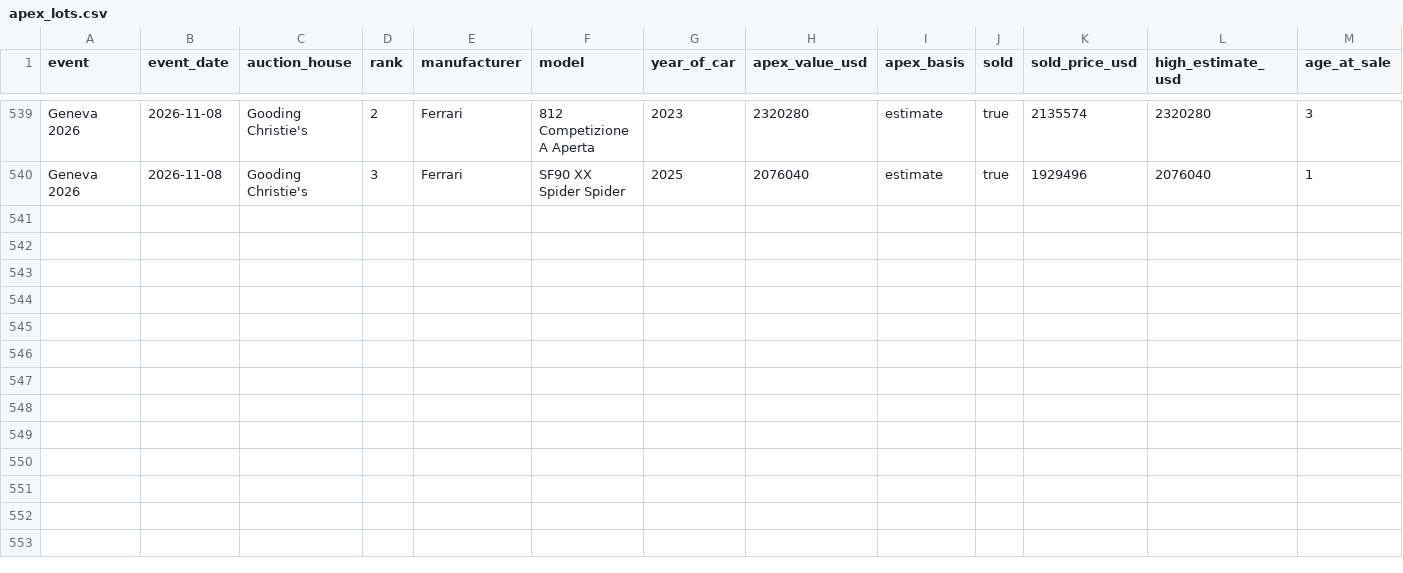
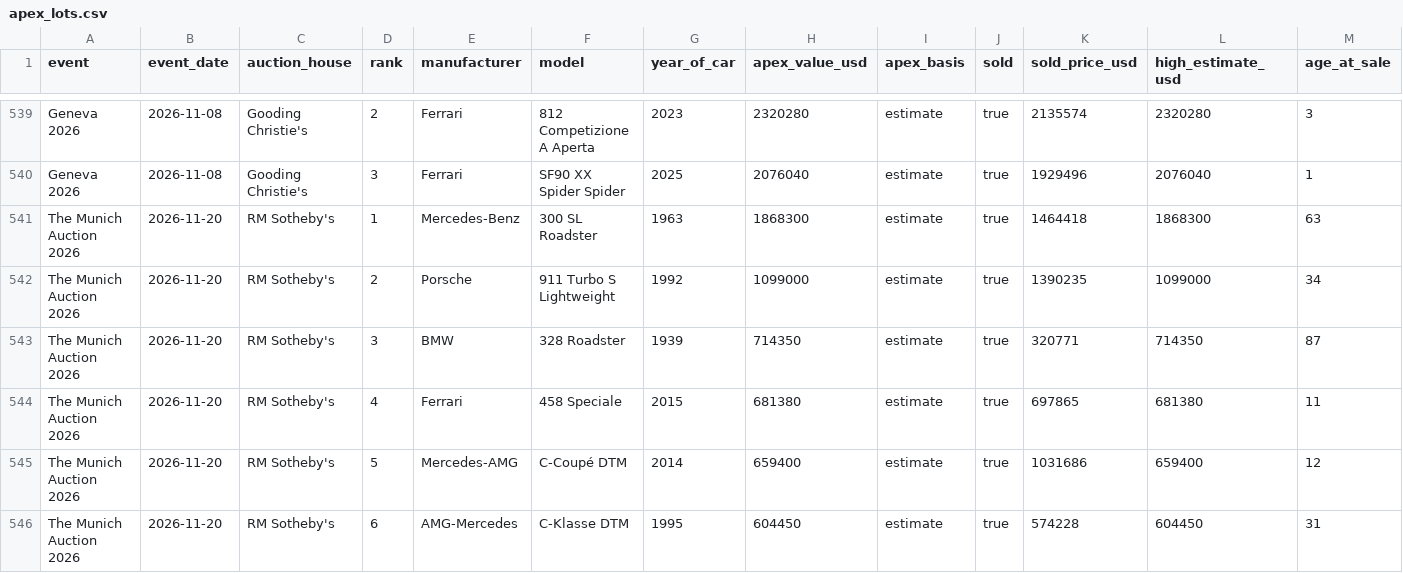
Before and after one commit to matte36s50/market-interest-score-app, a CSV file: data/apex_lots.csv, drawn as a sheet; only a part is shown, gaps mark what is left out; rows hold the shown columns only; the diff names each change by its address in the sheet, - before the commit and + after, or states it on an @@ line.

```diff
--- a/data/apex_lots.csv
+++ b/data/apex_lots.csv
+row 541: The Munich Auction 2026 | 2026-11-20 | RM Sotheby's | 1 | Mercedes-Benz | 300 SL Roadster | 1963 | 1868300 | estimate | true | 1464418 | 1868300 | 63
+row 542: The Munich Auction 2026 | 2026-11-20 | RM Sotheby's | 2 | Porsche | 911 Turbo S Lightweight | 1992 | 1099000 | estimate | true | 1390235 | 1099000 | 34
+row 543: The Munich Auction 2026 | 2026-11-20 | RM Sotheby's | 3 | BMW | 328 Roadster | 1939 | 714350 | estimate | true | 320771 | 714350 | 87
+row 544: The Munich Auction 2026 | 2026-11-20 | RM Sotheby's | 4 | Ferrari | 458 Speciale | 2015 | 681380 | estimate | true | 697865 | 681380 | 11
+row 545: The Munich Auction 2026 | 2026-11-20 | RM Sotheby's | 5 | Mercedes-AMG | C-Coupé DTM | 2014 | 659400 | estimate | true | 1031686 | 659400 | 12
+row 546: The Munich Auction 2026 | 2026-11-20 | RM Sotheby's | 6 | AMG-Mercedes | C-Klasse DTM | 1995 | 604450 | estimate | true | 574228 | 604450 | 31
```
Also changed, not shown: data/auction_ratings.csv, data/hagi_top_lots.csv, 5 other files.
